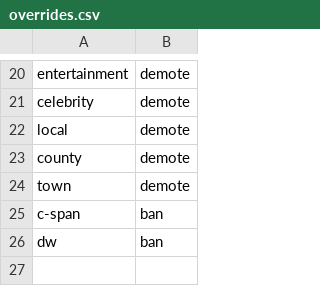
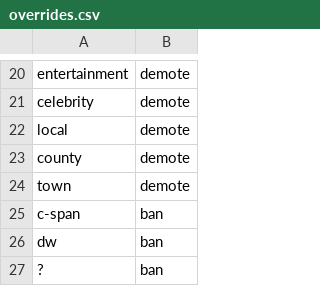
Before and after one commit to brayvid/newsbot, a CSV file: overrides.csv, drawn as a sheet; only a part is shown, gaps mark what is left out.

Commit message:
Add ? to banned

```diff
--- a/overrides.csv
+++ b/overrides.csv
@@ -26 +26,2 @@ c-span,ban
 dw,ban
+?,ban
```
